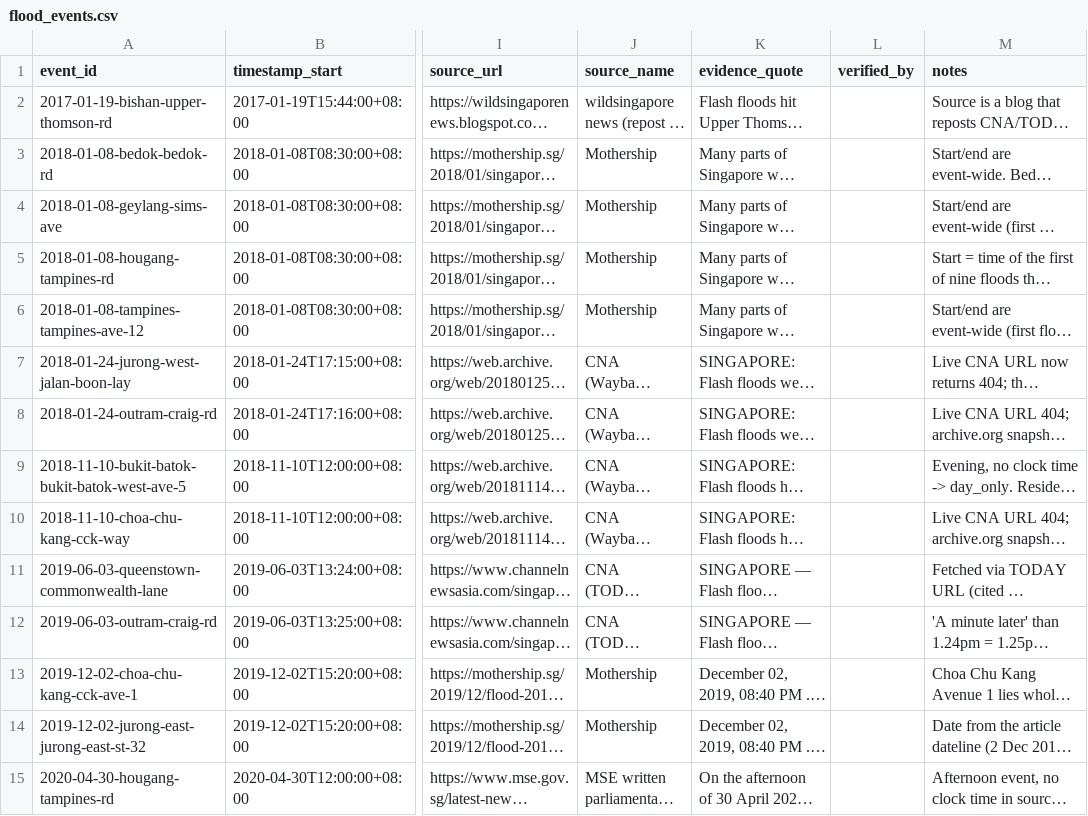
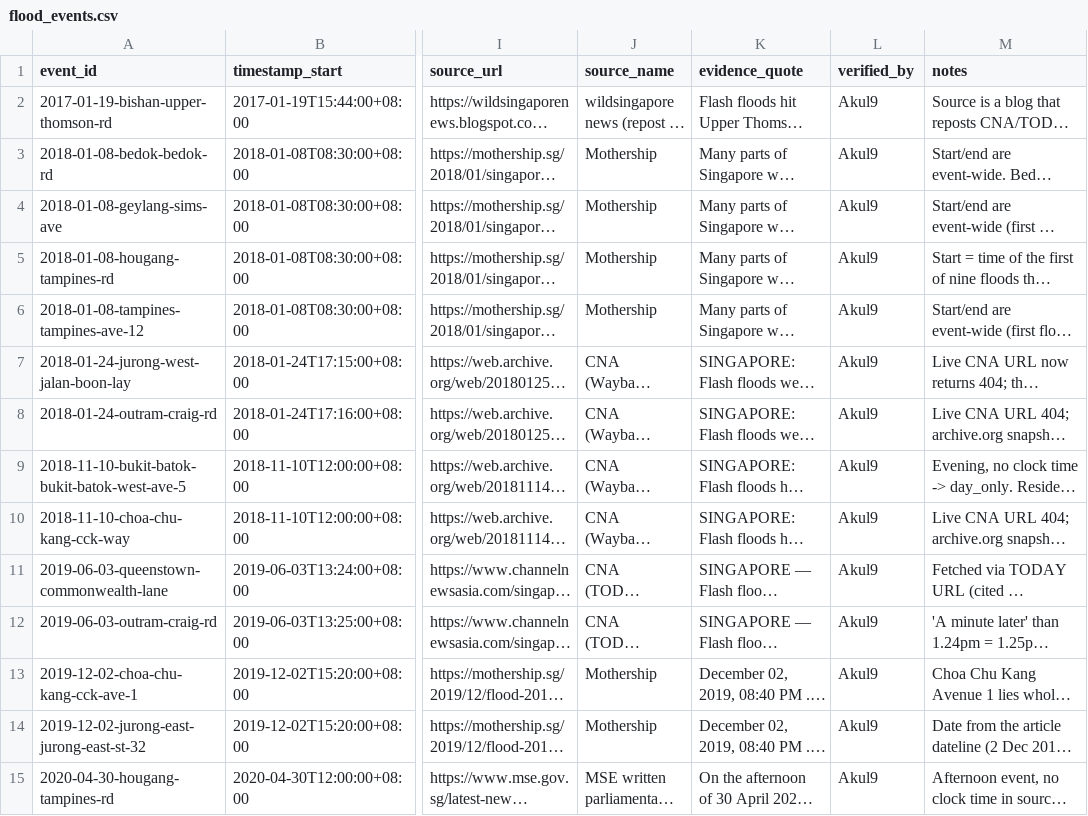
Before and after one commit to adk7712/floodsense, a CSV file: data/reference/flood_events.csv, drawn as a sheet; only a part is shown, gaps mark what is left out; long unchanged cells end in …; the diff covers the shown part only; the diff names each change by its address in the sheet, - before the commit and + after, or states it on an @@ line.

Commit message:
data(events): signed off by Akul9; settings read the gitignored .env (API key)

```diff
--- a/data/reference/flood_events.csv
+++ b/data/reference/flood_events.csv
-L2:L15 (verified_by): (empty)
+L2:L15 (verified_by): Akul9
```
Also changed, not shown: 52 edited cells elsewhere in this file, 1 other file.
